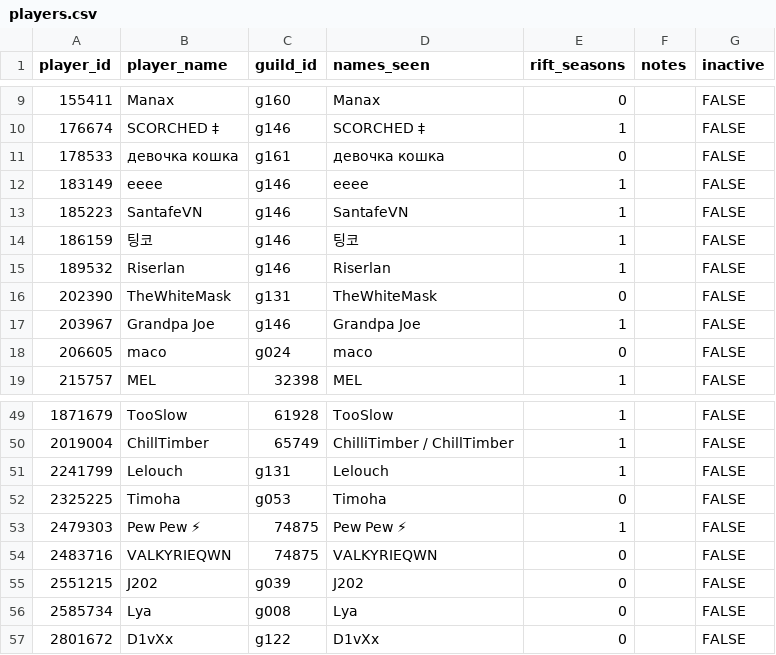
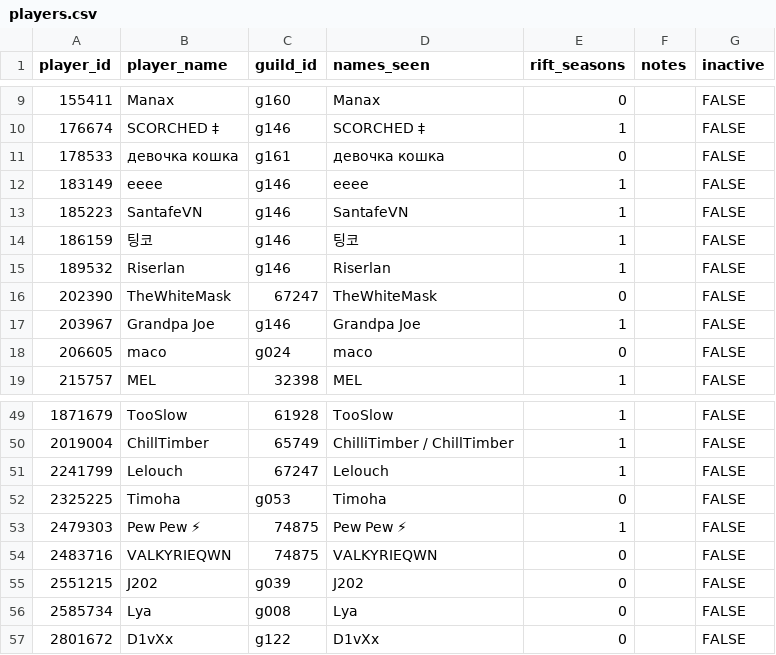
Before and after one commit to IDKTrout/eden-rankings, a CSV file: src/data/players.csv, drawn as a sheet; only a part is shown, gaps mark what is left out.

```diff
--- a/src/data/players.csv
+++ b/src/data/players.csv
@@ -15,3 +15,3 @@ player_id,player_name,guild_id,names_seen,rift_seasons,notes,inactive
 189532,Riserlan,g146,Riserlan,1,,FALSE
-202390,TheWhiteMask,g131,TheWhiteMask,0,,FALSE
+202390,TheWhiteMask,67247,TheWhiteMask,0,,FALSE
 203967,Grandpa Joe,g146,Grandpa Joe,1,,FALSE
@@ -50,3 +50,3 @@ player_id,player_name,guild_id,names_seen,rift_seasons,notes,inactive
 2019004,ChillTimber,65749,ChilliTimber / ChillTimber,1,,FALSE
-2241799,Lelouch,g131,Lelouch,1,,FALSE
+2241799,Lelouch,67247,Lelouch,1,,FALSE
 2325225,Timoha,g053,Timoha,0,,FALSE
```
Also changed, not shown: src/data/guild_names.csv, src/data/guilds.csv.
